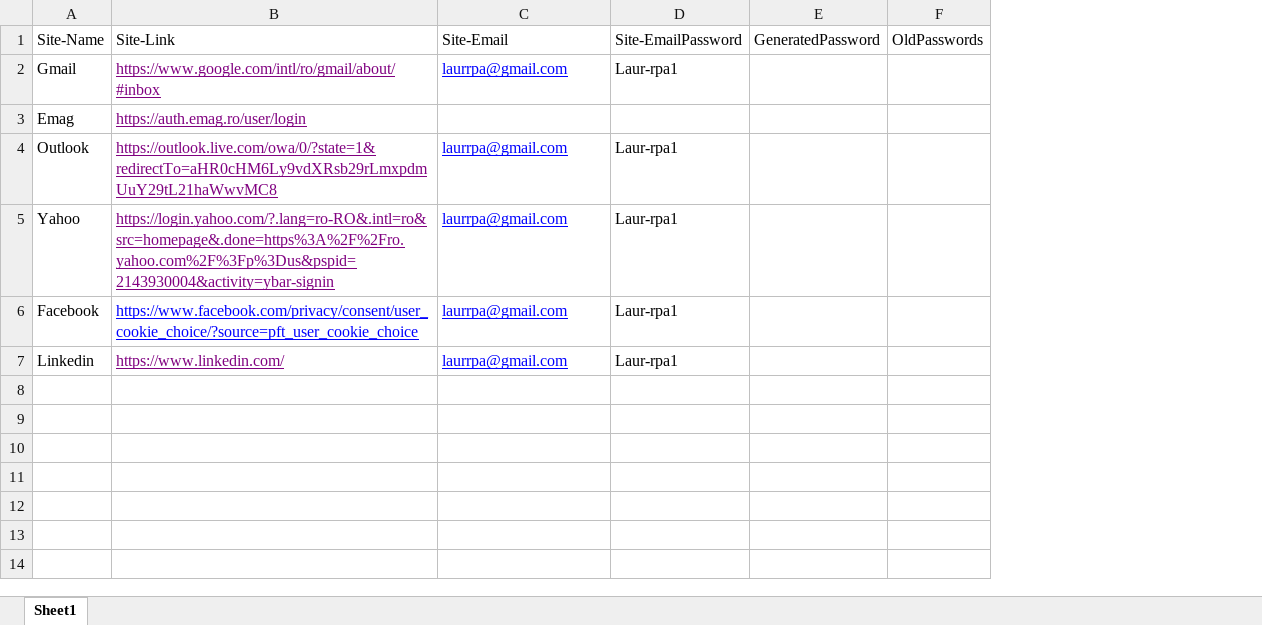
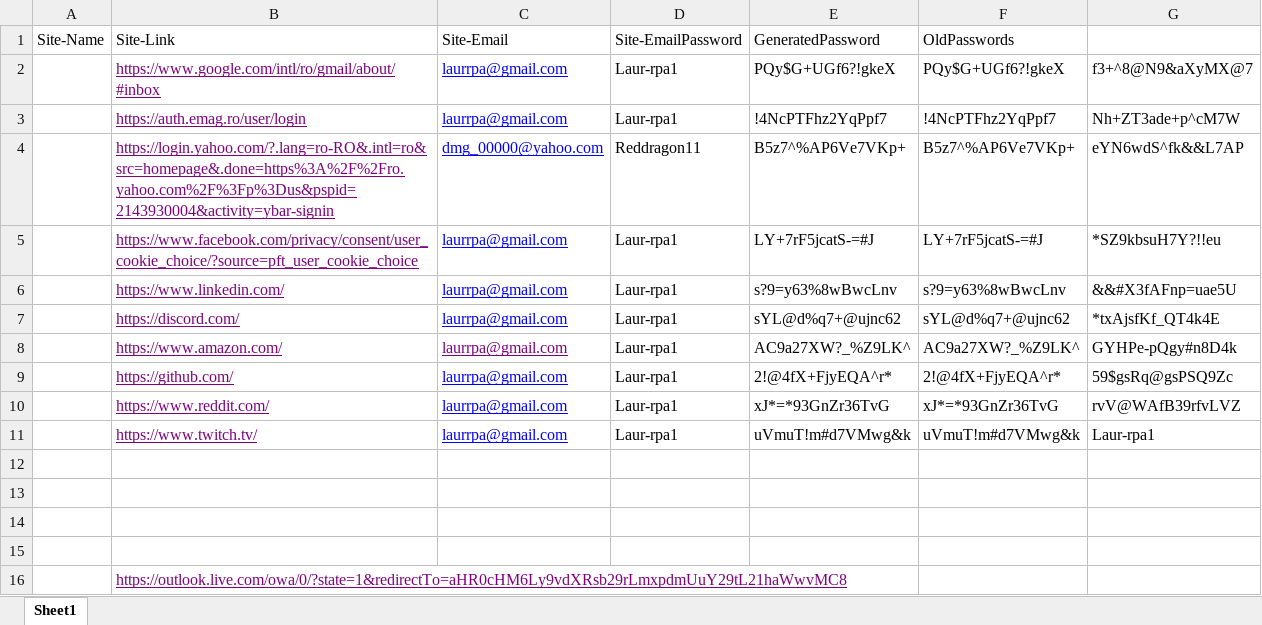
Before and after one commit to LaurOp/RPA-PasswordManager, an Excel workbook: FirstHalf/ProiectRPA/PasswordManager.xlsx, sheet Sheet1, drawn as a sheet; values as stored, in another font and other column widths than the file's, no borders; removed rows and columns are numbered as before the commit, all else as after; the diff names each change by its address in the sheet, - before the commit and + after, or states it on an @@ line.

```diff
--- a/FirstHalf/ProiectRPA/PasswordManager.xlsx (sheet Sheet1)
+++ b/FirstHalf/ProiectRPA/PasswordManager.xlsx (sheet Sheet1)
-column E, row 1: GeneratedPassword
-column F, row 1: OldPasswords
+column E, rows 1-6: GeneratedPassword | PQy$G+UGf6?!gkeX | !4NcPTFhz2YqPpf7 | B5z7^%AP6Ve7VKp+ | LY+7rF5jcatS-=#J | s?9=y63%8wBwcLnv
+column F, rows 1-6: OldPasswords | PQy$G+UGf6?!gkeX | !4NcPTFhz2YqPpf7 | B5z7^%AP6Ve7VKp+ | LY+7rF5jcatS-=#J | s?9=y63%8wBwcLnv
+column G, rows 2-6: f3+^8@N9&aXyMX@7 | Nh+ZT3ade+p^cM7W | eYN6wdS^fk&&L7AP | *SZ9kbsuH7Y?!!eu | &&#X3fAFnp=uae5U
-A2: Gmail
+A2: (empty)
-A3: Emag
+A3: (empty)
-C3: (empty)
+C3: laurrpa@gmail.com
-D3: (empty)
+D3: Laur-rpa1
-row 4: Outlook | https://outlook.live.com/owa/0/?state=1&redirectTo=aHR0cHM6Ly9vdXRsb29rLmxpdmUuY29tL21haWwvMC8 | laurrpa@gmail.com | Laur-rpa1
-A4: Yahoo
+A4: (empty)
-C4: laurrpa@gmail.com
+C4: dmg_00000@yahoo.com
-D4: Laur-rpa1
+D4: Reddragon11
-A5: Facebook
+A5: (empty)
-B5 text colour: #0000FF
+B5 text colour: #800080
-A6: Linkedin
+A6: (empty)
+row 7:  | https://discord.com/ | laurrpa@gmail.com | Laur-rpa1 | sYL@d%q7+@ujnc62 | sYL@d%q7+@ujnc62 | *txAjsfKf_QT4k4E
+row 8:  | https://www.amazon.com/ | laurrpa@gmail.com | Laur-rpa1 | AC9a27XW?_%Z9LK^ | AC9a27XW?_%Z9LK^ | GYHPe-pQgy#n8D4k
+row 9:  | https://github.com/ | laurrpa@gmail.com | Laur-rpa1 | 2!@4fX+FjyEQA^r* | 2!@4fX+FjyEQA^r* | 59$gsRq@gsPSQ9Zc
+row 10:  | https://www.reddit.com/ | laurrpa@gmail.com | Laur-rpa1 | xJ*=*93GnZr36TvG | xJ*=*93GnZr36TvG | rvV@WAfB39rfvLVZ
+row 11:  | https://www.twitch.tv/ | laurrpa@gmail.com | Laur-rpa1 | uVmuT!m#d7VMwg&k | uVmuT!m#d7VMwg&k | Laur-rpa1
+row 12: (empty)
+row 13: (empty)
+row 14: (empty)
+row 15: (empty)
+row 16:  | https://outlook.live.com/owa/0/?state=1&redirectTo=aHR0cHM6Ly9vdXRsb29rLmxpdmUuY29tL21haWwvMC8
```
Also changed, not shown: 13 other files.
